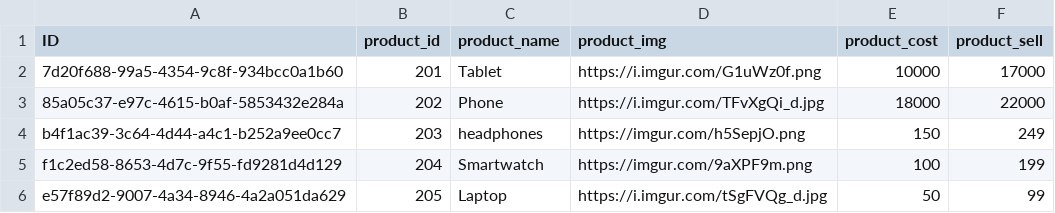
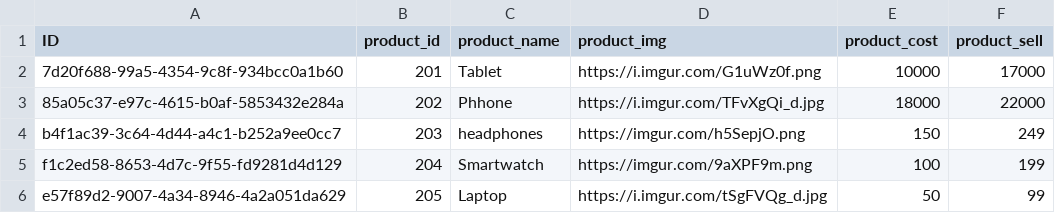
Before and after one commit to kothahemanth/NNRGBTPHackathon, a CSV file: db/data/com.hemanth.nnrg-Product.csv, drawn as a sheet.

```diff
--- a/db/data/com.hemanth.nnrg-Product.csv
+++ b/db/data/com.hemanth.nnrg-Product.csv
@@ -2,3 +2,3 @@ ID,product_id,product_name,product_img,product_cost,product_sell
 7d20f688-99a5-4354-9c8f-934bcc0a1b60,201,Tablet,https://i.imgur.com/G1uWz0f.png,10000,17000
-85a05c37-e97c-4615-b0af-5853432e284a,202,Phone,https://i.imgur.com/TFvXgQi_d.jpg,18000,22000
+85a05c37-e97c-4615-b0af-5853432e284a,202,Phhone,https://i.imgur.com/TFvXgQi_d.jpg,18000,22000
 b4f1ac39-3c64-4d44-a4c1-b252a9ee0cc7,203,headphones,"https://imgur.com/h5SepjO.png",150,249
```
Also changed, not shown: 1 other file.
